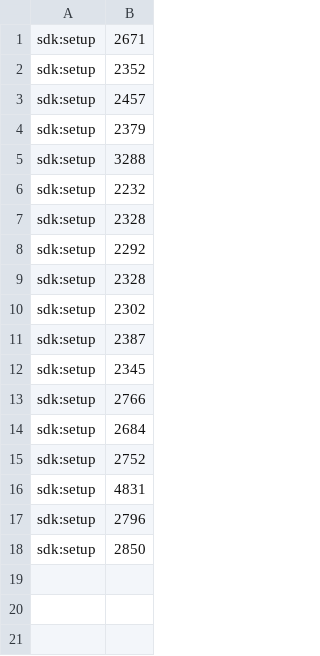
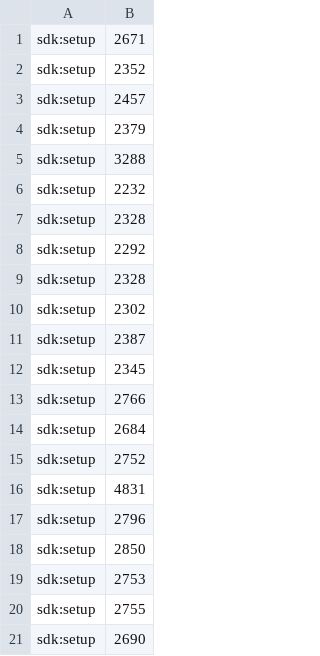
Before and after one commit to ricardonfarias/projetos, a CSV file: junit-5/performance-report.csv, drawn as a sheet.

```diff
--- a/junit-5/performance-report.csv
+++ b/junit-5/performance-report.csv
@@ -18 +18,4 @@ sdk:setup|2796
 sdk:setup|2850
+sdk:setup|2753
+sdk:setup|2755
+sdk:setup|2690
```
Also changed, not shown: 17 other files.
